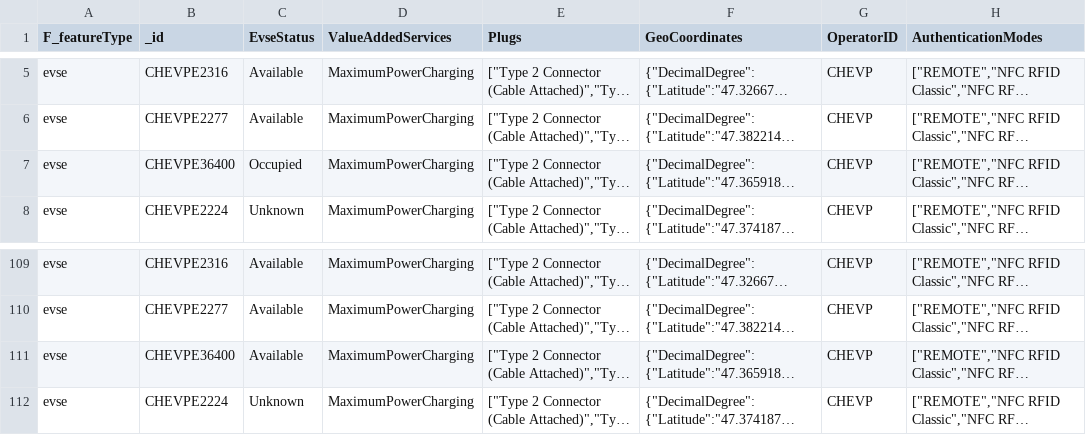
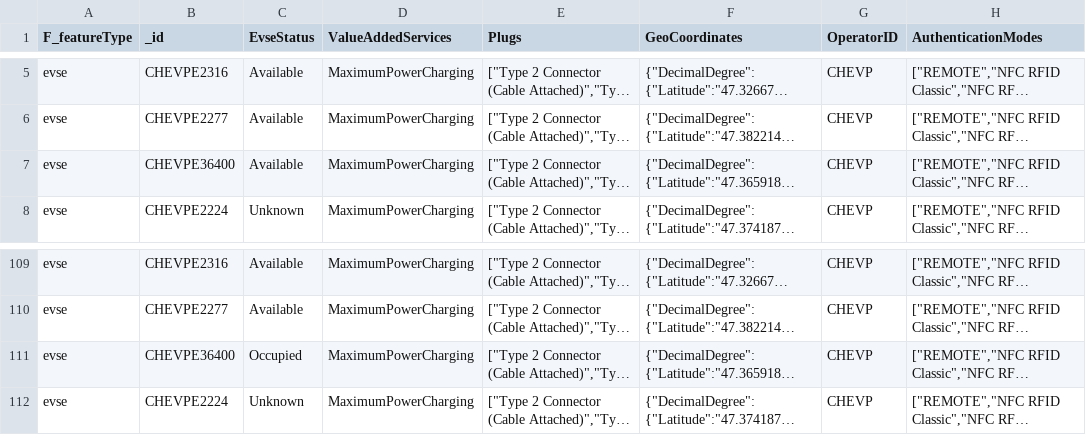
Before and after one commit to gvanmaren/3D-time-examples, a CSV file: simulations/Zurich__ev_stations_type1_2_demo_wgs84_stream.csv, drawn as a sheet; only a part is shown, gaps mark what is left out; long unchanged cells end in …; the diff names each change by its address in the sheet, - before the commit and + after, or states it on an @@ line.

Commit message:
Update Zurich__ev_stations_type1_2_demo_wgs84_stream.csv

```diff
--- a/simulations/Zurich__ev_stations_type1_2_demo_wgs84_stream.csv
+++ b/simulations/Zurich__ev_stations_type1_2_demo_wgs84_stream.csv
-C7 (EvseStatus): Occupied
+C7 (EvseStatus): Available
-C111 (EvseStatus): Available
+C111 (EvseStatus): Occupied
```
